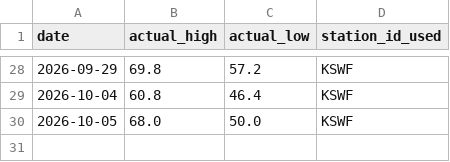
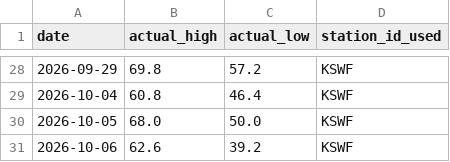
Before and after one commit to joseph-moran7433/Morning-Text, a CSV file: actuals.csv, drawn as a sheet; only a part is shown, gaps mark what is left out; the diff names each change by its address in the sheet, - before the commit and + after, or states it on an @@ line.

```diff
--- a/actuals.csv
+++ b/actuals.csv
+row 31: 2026-10-06 | 62.6 | 39.2 | KSWF
```
Also changed, not shown: predictions.csv, 1 other file.
